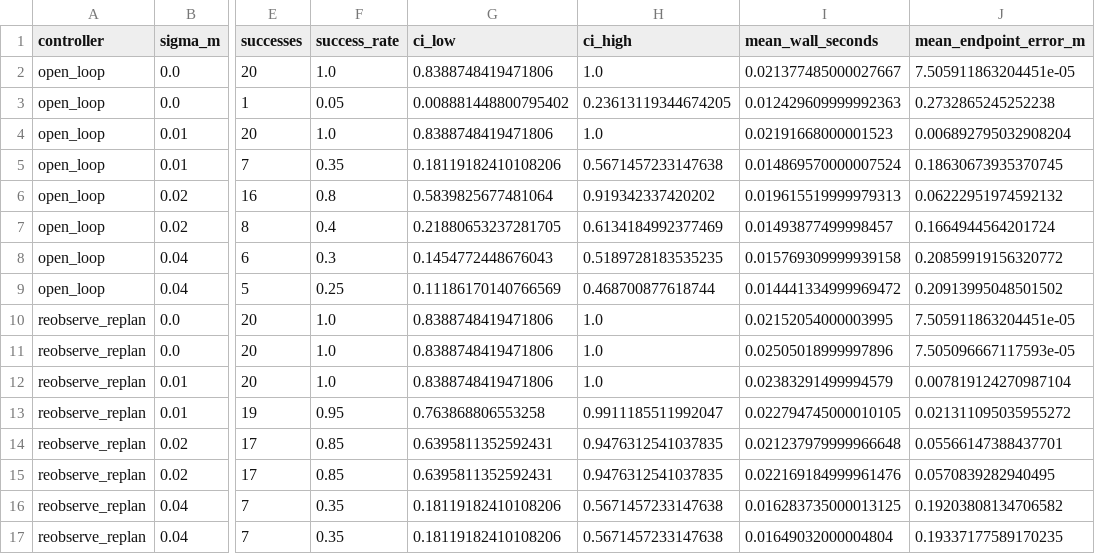
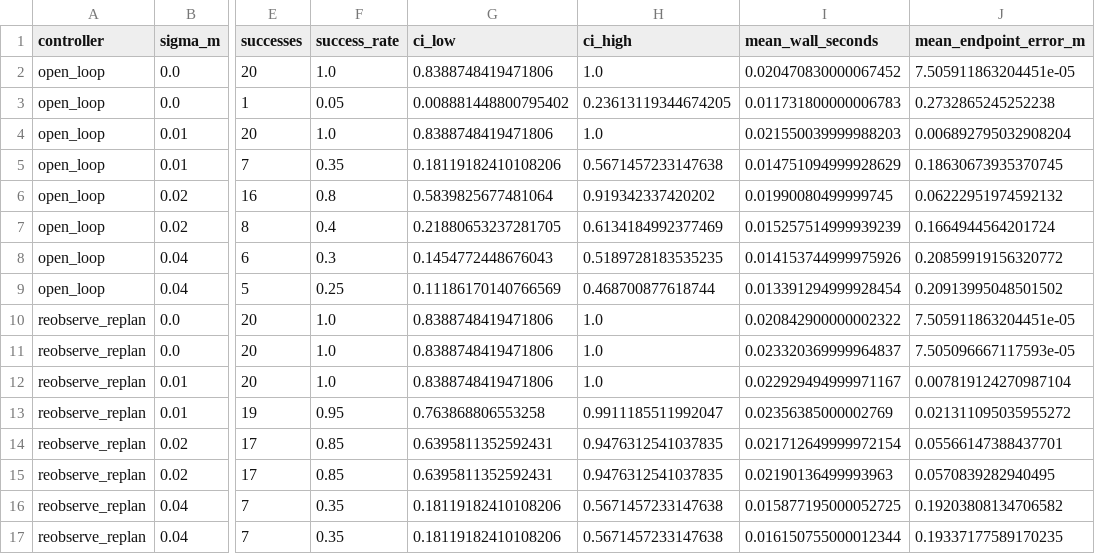
Before and after one commit to Perry-BIS/RoboAdapt-, a CSV file: results/final/plots/summary.csv, drawn as a sheet; only a part is shown, gaps mark what is left out; the diff names each change by its address in the sheet, - before the commit and + after, or states it on an @@ line.

```diff
--- a/results/final/plots/summary.csv
+++ b/results/final/plots/summary.csv
-I2 (mean_wall_seconds): 0.021377485000027667
+I2 (mean_wall_seconds): 0.020470830000067452
-I3 (mean_wall_seconds): 0.012429609999992363
+I3 (mean_wall_seconds): 0.011731800000006783
-I4 (mean_wall_seconds): 0.02191668000001523
+I4 (mean_wall_seconds): 0.021550039999988203
-I5 (mean_wall_seconds): 0.014869570000007524
+I5 (mean_wall_seconds): 0.014751094999928629
-I6 (mean_wall_seconds): 0.019615519999979313
+I6 (mean_wall_seconds): 0.01990080499999745
-I7 (mean_wall_seconds): 0.01493877499998457
+I7 (mean_wall_seconds): 0.015257514999939239
-I8 (mean_wall_seconds): 0.015769309999939158
+I8 (mean_wall_seconds): 0.014153744999975926
-I9 (mean_wall_seconds): 0.014441334999969472
+I9 (mean_wall_seconds): 0.013391294999928454
-I10 (mean_wall_seconds): 0.02152054000003995
+I10 (mean_wall_seconds): 0.020842900000002322
-I11 (mean_wall_seconds): 0.02505018999997896
+I11 (mean_wall_seconds): 0.023320369999964837
-I12 (mean_wall_seconds): 0.02383291499994579
+I12 (mean_wall_seconds): 0.022929494999971167
-I13 (mean_wall_seconds): 0.022794745000010105
+I13 (mean_wall_seconds): 0.02356385000002769
-I14 (mean_wall_seconds): 0.021237979999966648
+I14 (mean_wall_seconds): 0.021712649999972154
-I15 (mean_wall_seconds): 0.022169184999961476
+I15 (mean_wall_seconds): 0.02190136499993963
-I16 (mean_wall_seconds): 0.016283735000013125
+I16 (mean_wall_seconds): 0.015877195000052725
-I17 (mean_wall_seconds): 0.01649032000004804
+I17 (mean_wall_seconds): 0.016150755000012344
```
Also changed, not shown: 1 other file.
